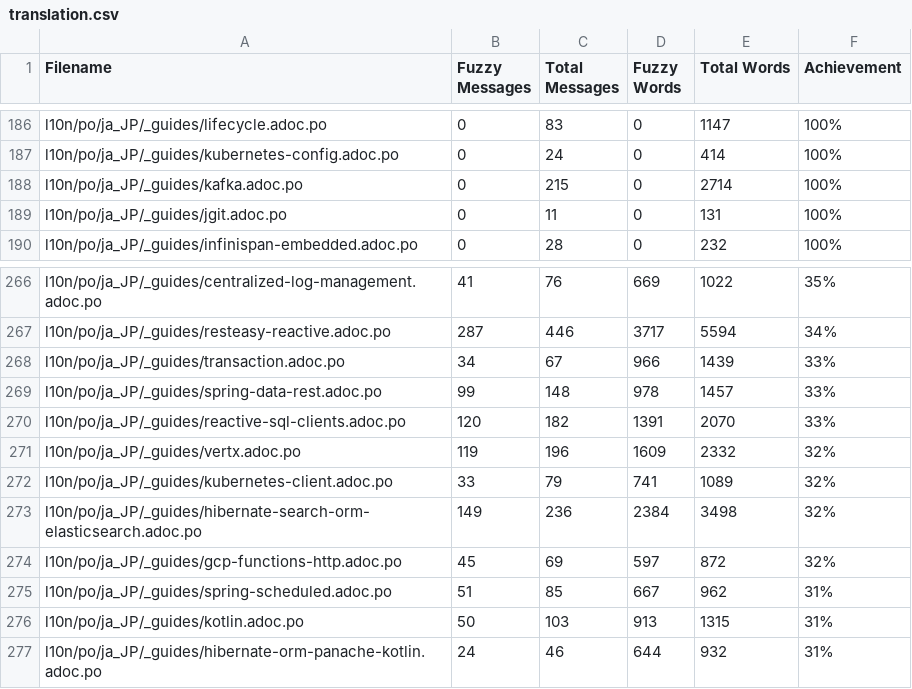
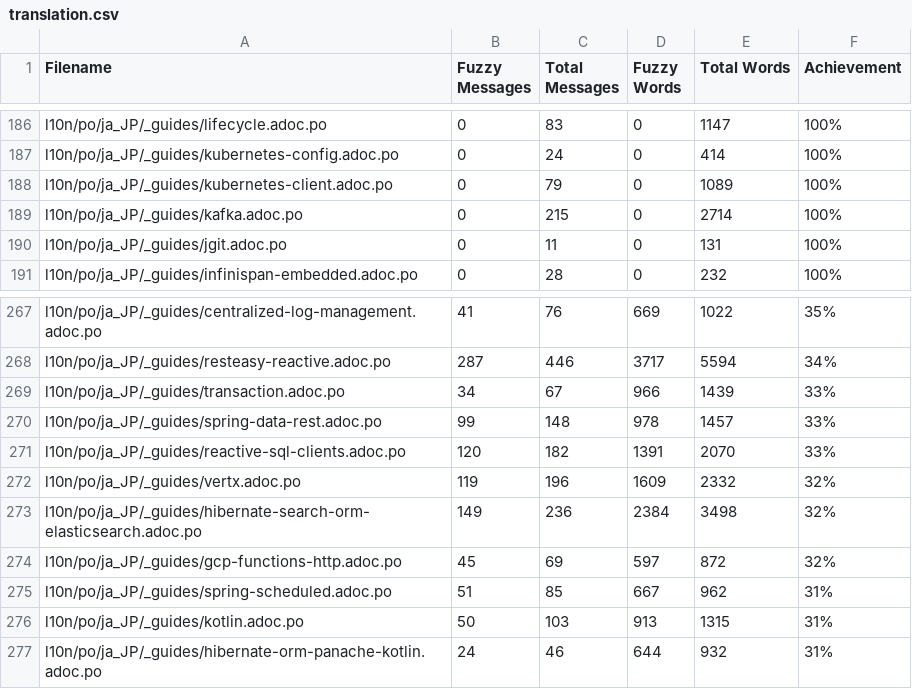
Before and after one commit to quarkusio/ja.quarkus.io, a CSV file: l10n/stats/translation.csv, drawn as a sheet; only a part is shown, gaps mark what is left out; removed rows and columns are numbered as before the commit, all else as after; the diff names each change by its address in the sheet, - before the commit and + after, or states it on an @@ line.

Commit message:
Update translation stats

```diff
--- a/l10n/stats/translation.csv
+++ b/l10n/stats/translation.csv
+row 188: l10n/po/ja_JP/_guides/kubernetes-client.adoc.po | 0 | 79 | 0 | 1089 | 100%
-row 272: l10n/po/ja_JP/_guides/kubernetes-client.adoc.po | 33 | 79 | 741 | 1089 | 32%
```
